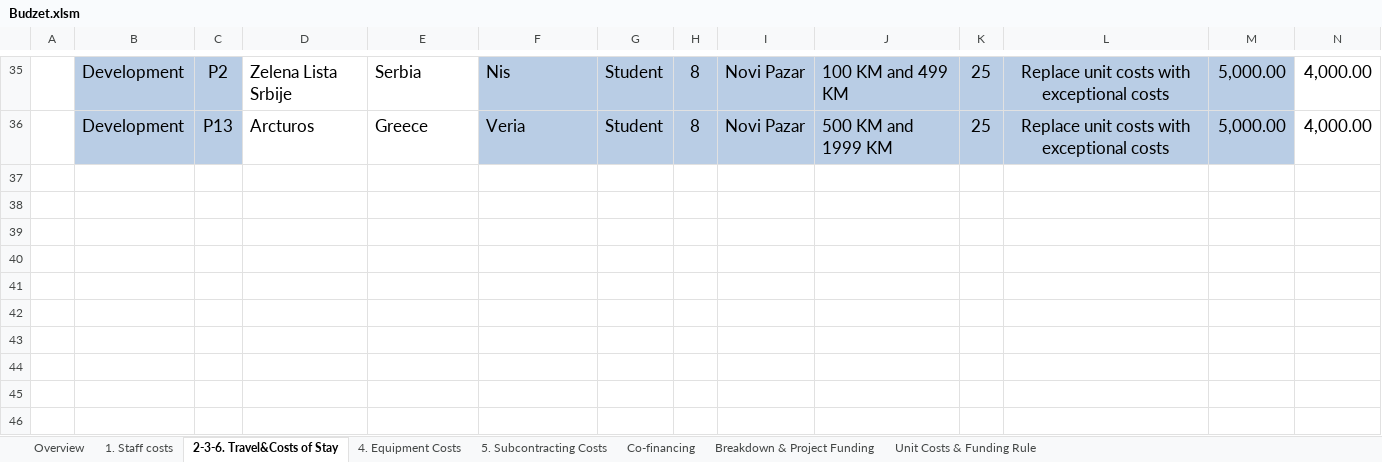
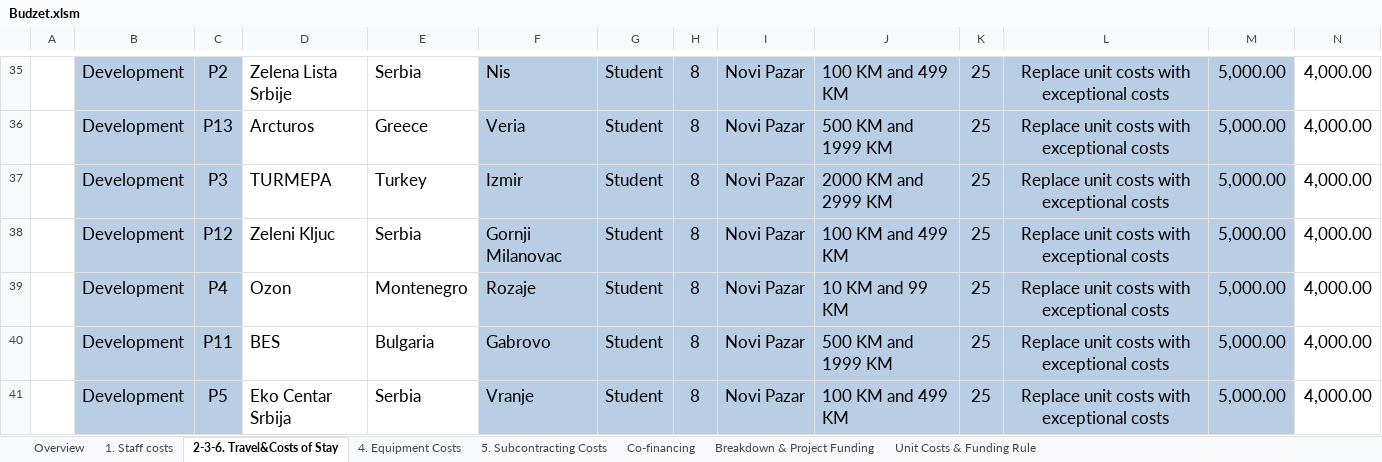
Before and after one commit to basilamed/Upravljanje-Softverskim-Projektima, an Excel workbook: Faza planiranja/Budzet.xlsm, sheet 2-3-6. Travel&Costs of Stay, drawn as a sheet; only a part is shown, gaps mark what is left out; values as stored, in another font and other column widths than the file's, no borders; charts and pictures and conditional formats not drawn; rows hold the shown columns only; the diff covers the shown part only; the diff names each change by its address in the sheet, - before the commit and + after, or states it on an @@ line.

Commit message:
dodao sam 2 3 6 budzeta dodao sam 2 3 6 budzeta

```diff
--- a/Faza planiranja/Budzet.xlsm (sheet 2-3-6. Travel&Costs of Stay)
+++ b/Faza planiranja/Budzet.xlsm (sheet 2-3-6. Travel&Costs of Stay)
+row 37:  | Development | P3 | TURMEPA | Turkey | Izmir | Student | 8 | Novi Pazar | 2000 KM and 2999 KM | 25 | Replace unit costs with exceptional costs | 5,000.00 | 4,000.00
+row 38:  | Development | P12 | Zeleni Kljuc | Serbia | Gornji Milanovac | Student | 8 | Novi Pazar | 100 KM and 499 KM | 25 | Replace unit costs with exceptional costs | 5,000.00 | 4,000.00
+row 39:  | Development | P4 | Ozon | Montenegro | Rozaje | Student | 8 | Novi Pazar | 10 KM and 99 KM | 25 | Replace unit costs with exceptional costs | 5,000.00 | 4,000.00
+row 40:  | Development | P11 | BES | Bulgaria | Gabrovo | Student | 8 | Novi Pazar | 500 KM and 1999 KM | 25 | Replace unit costs with exceptional costs | 5,000.00 | 4,000.00
+row 41:  | Development | P5 | Eko Centar Srbija | Serbia | Vranje | Student | 8 | Novi Pazar | 100 KM and 499 KM | 25 | Replace unit costs with exceptional costs | 5,000.00 | 4,000.00
```
Also changed, not shown: 5 added rows and 12 edited cells elsewhere in this sheet, sheet Breakdown & Project Funding, sheet Overview, formulas that keep their value, charts or pictures.
